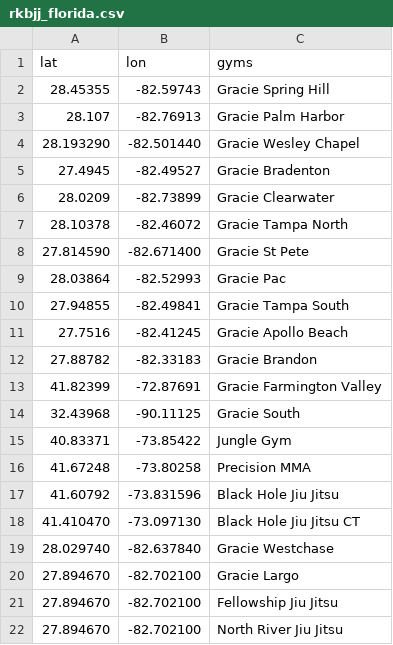
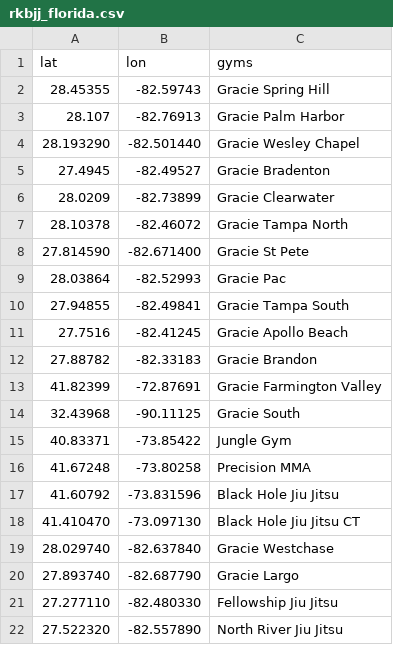
Before and after one commit to sonnyparlin/gym_research, a CSV file: rkbjj_florida.csv, drawn as a sheet.

Commit message:
added more gyms

```diff
--- a/rkbjj_florida.csv
+++ b/rkbjj_florida.csv
@@ -19,4 +19,4 @@ lat,lon,gyms
 28.029740,-82.637840,Gracie Westchase
-27.894670,-82.702100,Gracie Largo
-27.894670,-82.702100,Fellowship Jiu Jitsu
-27.894670,-82.702100,North River Jiu Jitsu
+27.893740,-82.687790,Gracie Largo
+27.277110,-82.480330,Fellowship Jiu Jitsu
+27.522320,-82.557890,North River Jiu Jitsu
```
